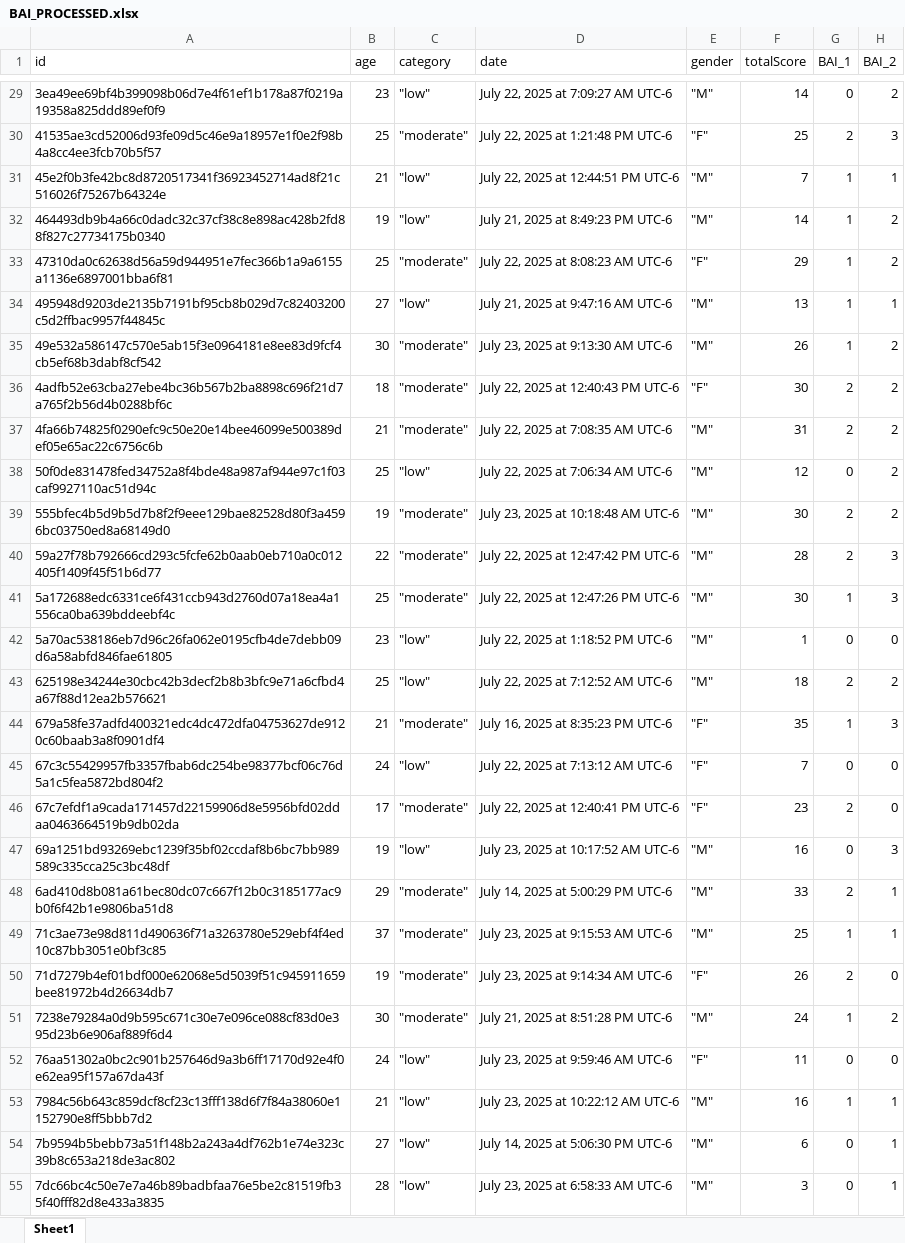
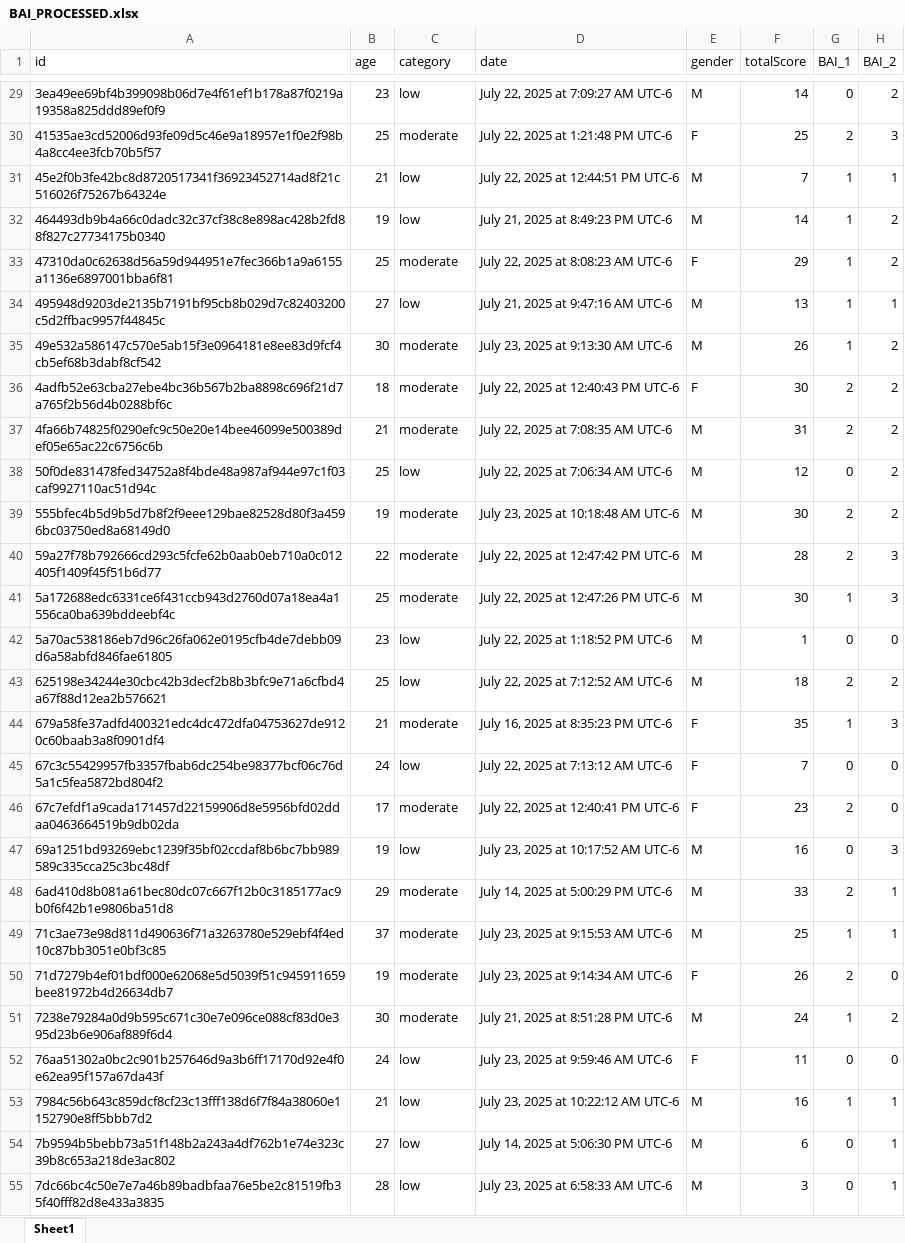
Before and after one commit to homeless-coder/bai-analysis, an Excel workbook: data/processed/BAI_PROCESSED.xlsx, sheet Sheet1, drawn as a sheet; only a part is shown, gaps mark what is left out; values as stored, in another font and other column widths than the file's, no borders; the diff covers the shown part only; the diff names each change by its address in the sheet, - before the commit and + after, or states it on an @@ line.

```diff
--- a/data/processed/BAI_PROCESSED.xlsx (sheet Sheet1)
+++ b/data/processed/BAI_PROCESSED.xlsx (sheet Sheet1)
-C29 (category): "low"
+C29 (category): low
-E29 (gender): "M"
+E29 (gender): M
-C30 (category): "moderate"
+C30 (category): moderate
-E30 (gender): "F"
+E30 (gender): F
-C31:C32 (category): "low"
+C31:C32 (category): low
-E31:E32 (gender): "M"
+E31:E32 (gender): M
-C33 (category): "moderate"
+C33 (category): moderate
-E33 (gender): "F"
+E33 (gender): F
-C34 (category): "low"
+C34 (category): low
-E34:E35 (gender): "M"
+E34:E35 (gender): M
-C35:C37 (category): "moderate"
+C35:C37 (category): moderate
-E36 (gender): "F"
+E36 (gender): F
-E37:E43 (gender): "M"
+E37:E43 (gender): M
-C38 (category): "low"
+C38 (category): low
-C39:C41 (category): "moderate"
+C39:C41 (category): moderate
-C42:C43 (category): "low"
+C42:C43 (category): low
-C44 (category): "moderate"
+C44 (category): moderate
-E44:E46 (gender): "F"
+E44:E46 (gender): F
-C45 (category): "low"
+C45 (category): low
-C46 (category): "moderate"
+C46 (category): moderate
-C47 (category): "low"
+C47 (category): low
-E47:E49 (gender): "M"
+E47:E49 (gender): M
-C48:C51 (category): "moderate"
+C48:C51 (category): moderate
-E50 (gender): "F"
+E50 (gender): F
-E51 (gender): "M"
+E51 (gender): M
-C52:C55 (category): "low"
+C52:C55 (category): low
-E52 (gender): "F"
+E52 (gender): F
-E53:E55 (gender): "M"
+E53:E55 (gender): M
```
Also changed, not shown: 174 edited cells elsewhere in this sheet, 2 other files.
